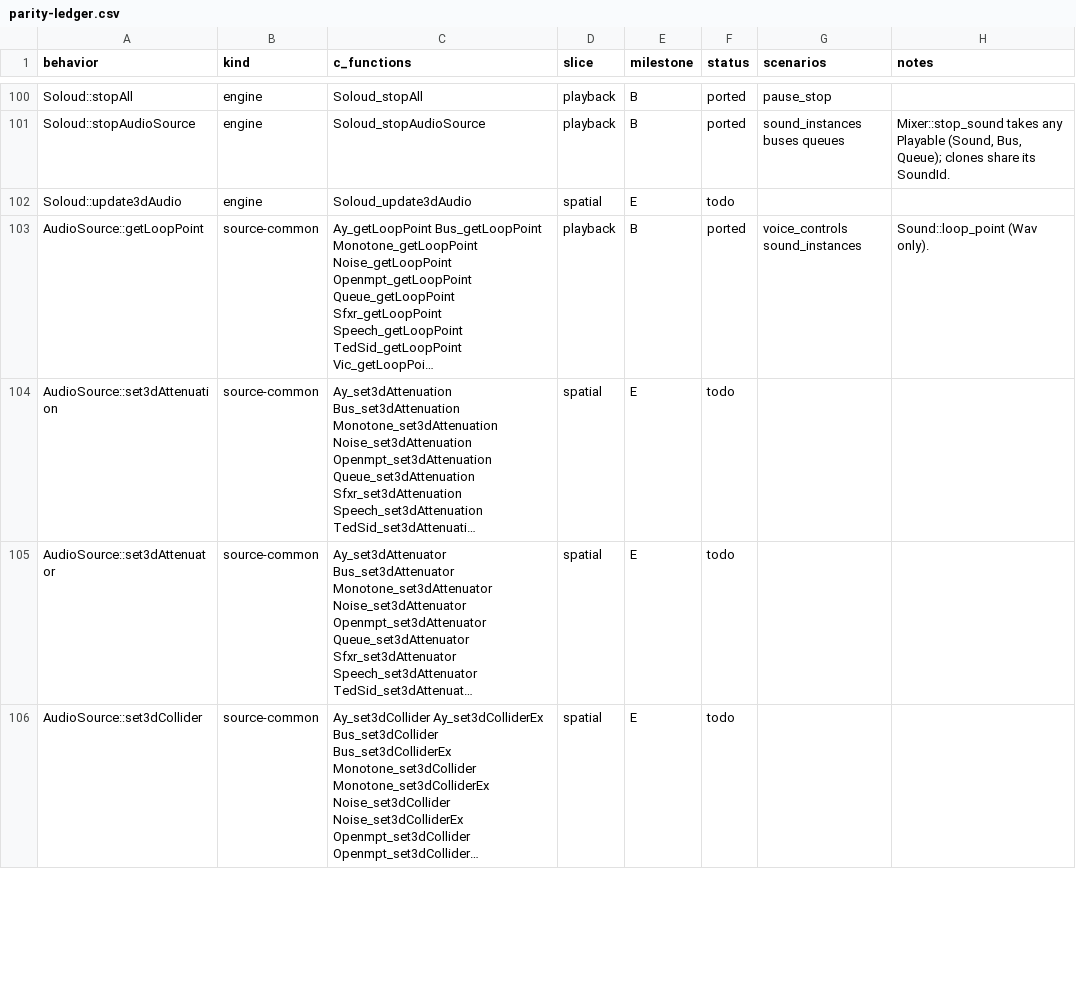
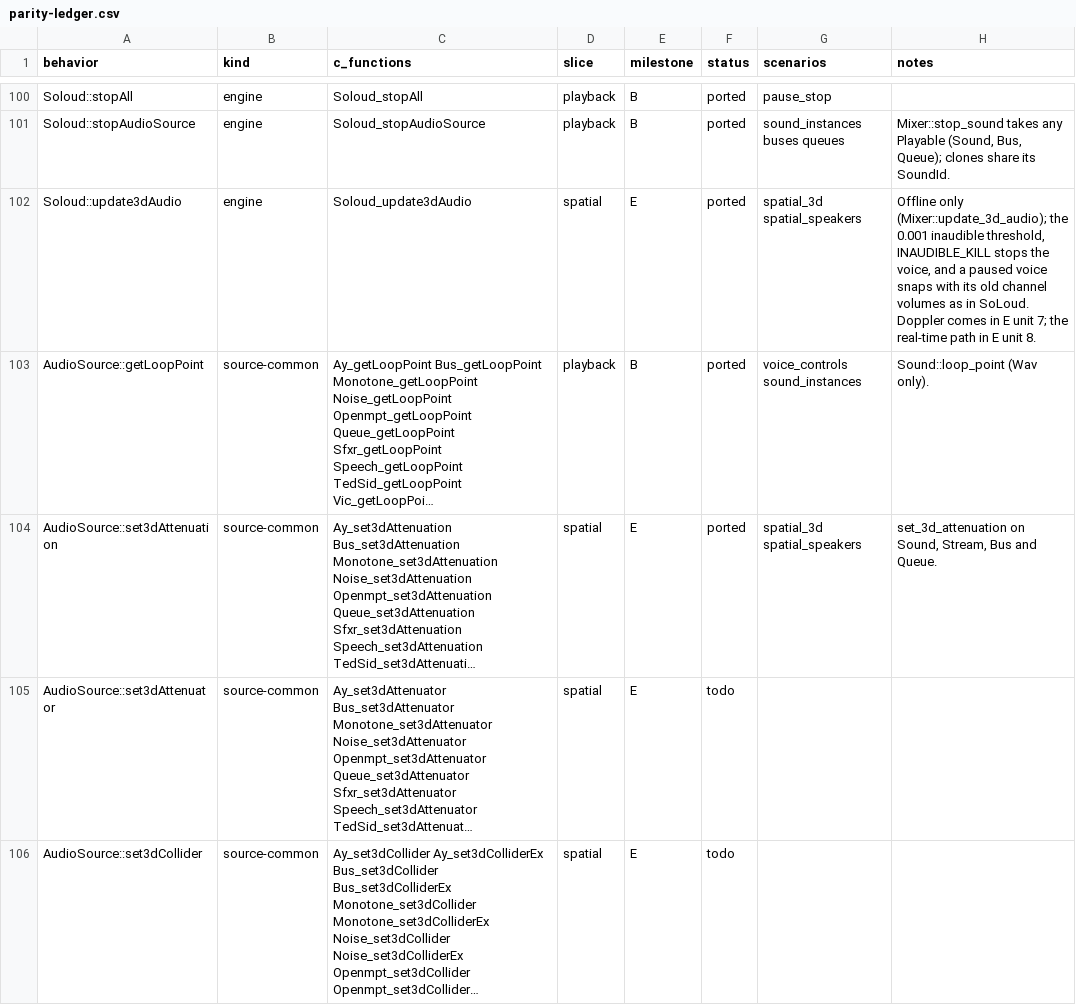
Before and after one commit to GabaCool-Games/SoLouder, a CSV file: docs/parity-ledger.csv, drawn as a sheet; only a part is shown, gaps mark what is left out; long unchanged cells end in …; the diff covers the shown part only; the diff names each change by its address in the sheet, - before the commit and + after, or states it on an @@ line.

Commit message:
Place sounds in 3D offline (milestone E unit 6), and reference patches 0060 and 0061
A new features/spatial slice in the core: the listener (position, at,
up), per-voice position, min/max distance and attenuation (none,
inverse, linear and exponential, with rolloff), listener-relative
sources, speaker positions and per-speaker gains from SoLoud's lookatRH
basis for 1 to 8 channels, and the set_3d_* defaults on Sound, Stream,
Bus and Queue. Mixer::play_3d attenuates the first frame (#95), marks
voices under 0.01 inaudible and gives a reused slot its own flags (patch
0013); Mixer::update_3d_audio uses 0.001 (#240). Both keep SoLoud's
order of volume updates, its vol-squared attenuation, f32 math with sqrt
and pow in f64, and its MIN/MAX NaN handling. Inaudible voices are
killed, ticked or kept; the mixer gains SoLoud's inaudible-tick path,
which advances a voice without resampling, filters or panning.

Patch 0060: a ticking voice on a looping source without audio (a loop
point at or past its end) hung the mix. Patch 0061: the tick path left
stale samples after a voice's last frame, heard once it became audible.
C++ tests inaudible_tick_empty_loop_ends and
inaudible_tick_clears_short_block.

Scenarios spatial_3d and spatial_speakers are bit-exact. Velocity,
Doppler, distance delay, colliders, attenuators, play3dClocked,
Bus::play3d and LEFT_HANDED_3D are unit 7; 3D through the Controller is
unit 8 (voices played in 3D before split keep their gains).

```diff
--- a/docs/parity-ledger.csv
+++ b/docs/parity-ledger.csv
-F102 (status): todo
+F102 (status): ported
-G102 (scenarios): (empty)
+G102 (scenarios): spatial_3d spatial_speakers
-H102 (notes): (empty)
+H102 (notes): Offline only (Mixer::update_3d_audio); the 0.001 inaudible threshold, INAUDIBLE_KILL stops the voice, and a paused voice snaps with its old channel volumes as in SoLoud. Doppler comes in E unit 7; the real-time path in E unit 8.
-F104 (status): todo
+F104 (status): ported
-G104 (scenarios): (empty)
+G104 (scenarios): spatial_3d spatial_speakers
-H104 (notes): (empty)
+H104 (notes): set_3d_attenuation on Sound, Stream, Bus and Queue.
```
Also changed, not shown: 40 edited cells elsewhere in this file, 32 other files.
